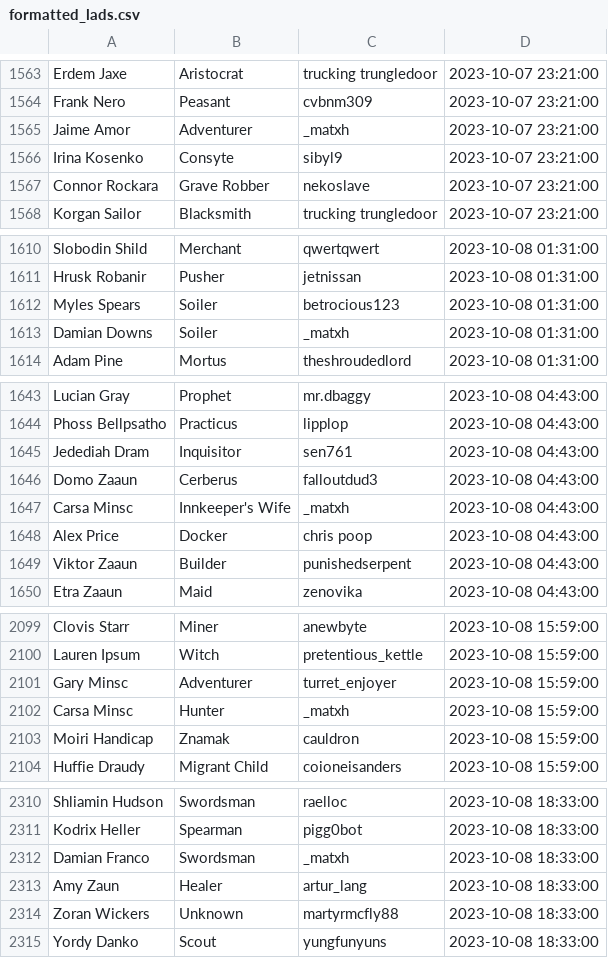
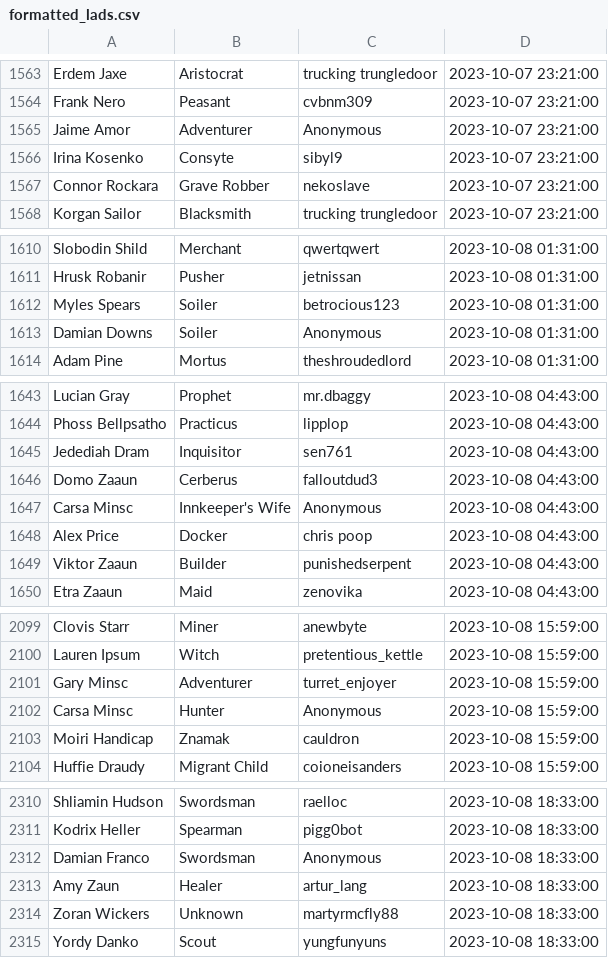
Before and after one commit to Daelso/RavenStats---Scraper, a CSV file: showlads_dump/formatted_lads.csv, drawn as a sheet; only a part is shown, gaps mark what is left out; the diff covers the shown part only.

Commit message:
Includes exclusion list

```diff
--- a/showlads_dump/formatted_lads.csv
+++ b/showlads_dump/formatted_lads.csv
@@ -1564,3 +1564,3 @@ Erdem Jaxe,Aristocrat,trucking trungledoor,2023-10-07 23:21:00
 Frank Nero,Peasant,cvbnm309,2023-10-07 23:21:00
-Jaime Amor,Adventurer,_matxh,2023-10-07 23:21:00
+Jaime Amor,Adventurer,Anonymous,2023-10-07 23:21:00
 Irina Kosenko,Consyte,sibyl9,2023-10-07 23:21:00
@@ -1612,3 +1612,3 @@ Hrusk Robanir,Pusher,jetnissan,2023-10-08 01:31:00
 Myles Spears,Soiler,betrocious123,2023-10-08 01:31:00
-Damian Downs,Soiler,_matxh,2023-10-08 01:31:00
+Damian Downs,Soiler,Anonymous,2023-10-08 01:31:00
 Adam Pine,Mortus,theshroudedlord,2023-10-08 01:31:00
@@ -1646,3 +1646,3 @@ Jedediah Dram,Inquisitor,sen761,2023-10-08 04:43:00
 Domo Zaaun,Cerberus,falloutdud3,2023-10-08 04:43:00
-Carsa Minsc,Innkeeper's Wife,_matxh,2023-10-08 04:43:00
+Carsa Minsc,Innkeeper's Wife,Anonymous,2023-10-08 04:43:00
 Alex Price,Docker,chris poop,2023-10-08 04:43:00
@@ -2101,3 +2101,3 @@ Lauren Ipsum,Witch,pretentious_kettle,2023-10-08 15:59:00
 Gary Minsc,Adventurer,turret_enjoyer,2023-10-08 15:59:00
-Carsa Minsc,Hunter,_matxh,2023-10-08 15:59:00
+Carsa Minsc,Hunter,Anonymous,2023-10-08 15:59:00
 Moiri Handicap,Znamak,cauldron,2023-10-08 15:59:00
@@ -2311,3 +2311,3 @@ Shliamin Hudson,Swordsman,raelloc,2023-10-08 18:33:00
 Kodrix Heller,Spearman,pigg0bot,2023-10-08 18:33:00
-Damian Franco,Swordsman,_matxh,2023-10-08 18:33:00
+Damian Franco,Swordsman,Anonymous,2023-10-08 18:33:00
 Amy Zaun,Healer,artur_lang,2023-10-08 18:33:00
```
Also changed, not shown: 1 edited cell elsewhere in this file, 1 other file.
